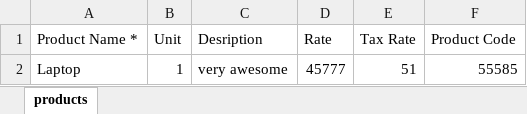
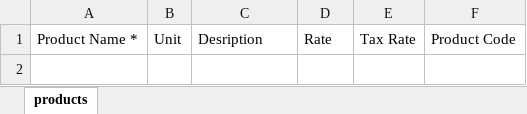
Before and after one commit to vikrantgaherwar123/SIM, an Excel workbook: src/assets/excel_files/products.xlsx, sheet products, drawn as a sheet; values as stored, in another font and other column widths than the file's, no borders; the diff names each change by its address in the sheet, - before the commit and + after, or states it on an @@ line.

```diff
--- a/src/assets/excel_files/products.xlsx (sheet products)
+++ b/src/assets/excel_files/products.xlsx (sheet products)
-row 2: Laptop | 1 | very awesome | 45777 | 51 | 55585
```
Also changed, not shown: src/assets/excel_files/clients.xlsx, 38 other files.
